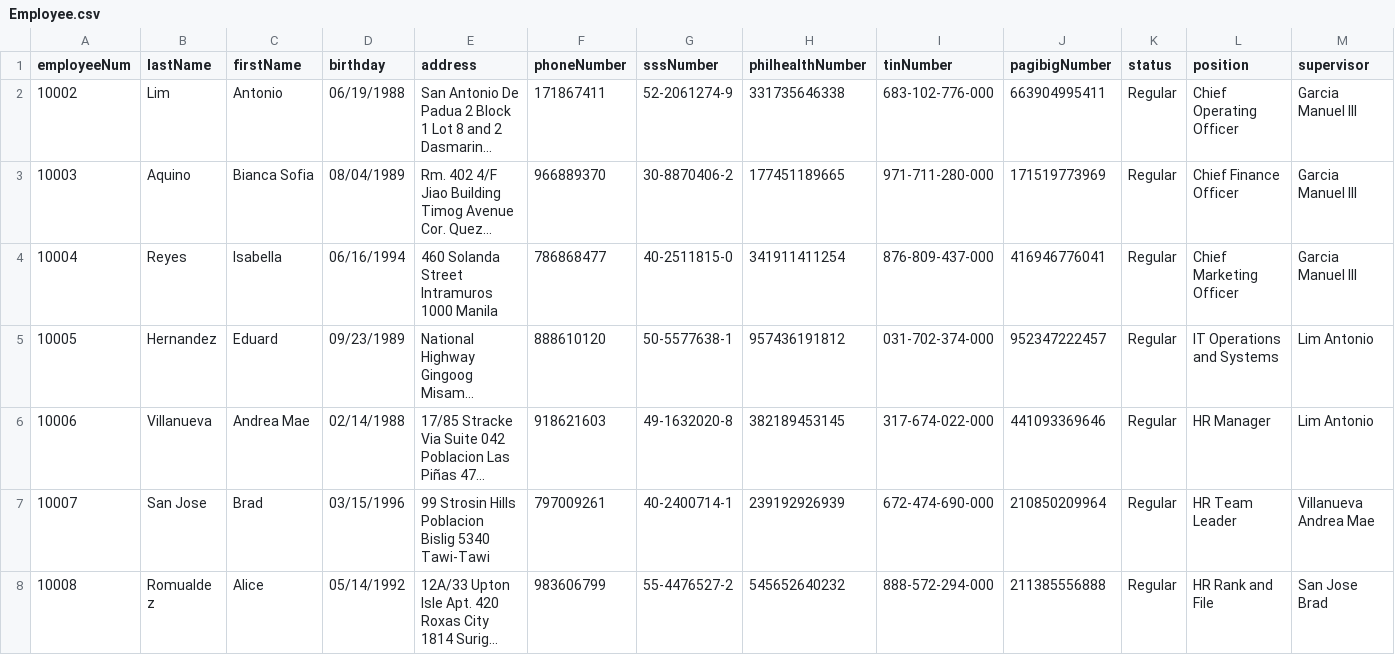
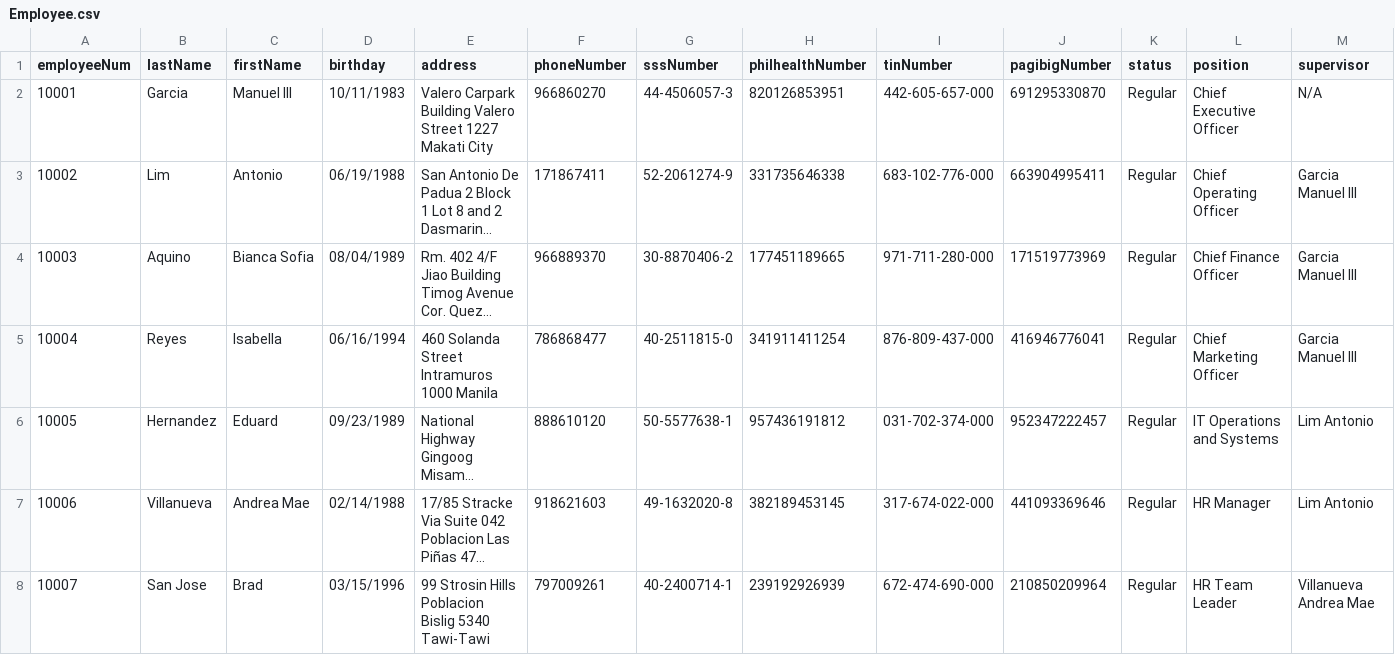
Before and after one commit to shekinahjabez/Terminal-Assessment-MotorPH-Payroll-System-OOP, a CSV file: src/data9/Employee.csv, drawn as a sheet; only a part is shown; the shorter side is filled out with more unchanged rows; long unchanged cells end in …; the diff names each change by its address in the sheet, - before the commit and + after, or states it on an @@ line.

```diff
--- a/src/data9/Employee.csv
+++ b/src/data9/Employee.csv
+row 2: 10001 | Garcia | Manuel III | 10/11/1983 | Valero Carpark Building Valero Street 1227 Makati City | 966860270 | 44-4506057-3 | 820126853951 | 442-605-657-000 | 691295330870 | Regular | Chief Executive Officer | N/A
```
Also changed, not shown: 1 other file.
